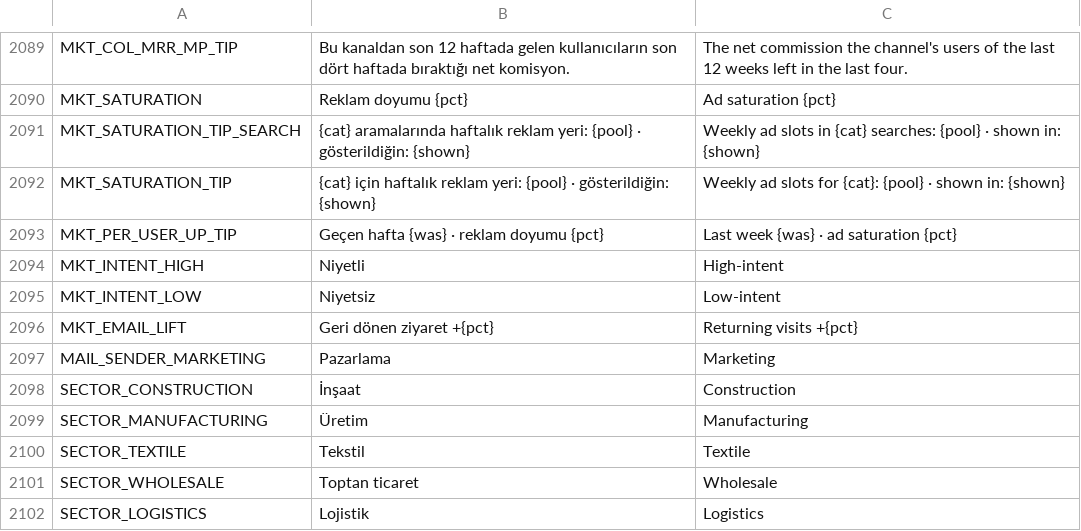
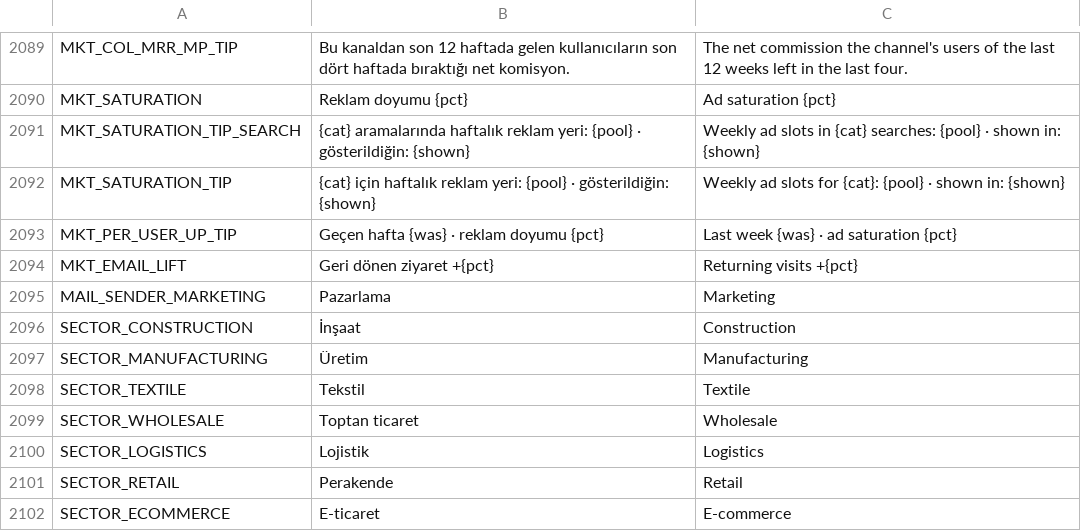
Before and after one commit to erdem1v/projectunicorn, a CSV file: project-unicorn/localization/strings.csv, drawn as a sheet; only a part is shown, gaps mark what is left out; the shorter side is filled out with more unchanged rows.

```diff
--- a/project-unicorn/localization/strings.csv
+++ b/project-unicorn/localization/strings.csv
@@ -2197,4 +2197,2 @@ MKT_SATURATION_TIP,{cat} için haftalık reklam yeri: {pool} · gösterildiğin:
 MKT_PER_USER_UP_TIP,Geçen hafta {was} · reklam doyumu {pct},Last week {was} · ad saturation {pct}
-MKT_INTENT_HIGH,Niyetli,High-intent
-MKT_INTENT_LOW,Niyetsiz,Low-intent
 MKT_EMAIL_LIFT,Geri dönen ziyaret +{pct},Returning visits +{pct}
```
Also changed, not shown: project-unicorn/docs/kod_haritasi/SEMBOLLER.tsv, 6 other files.
